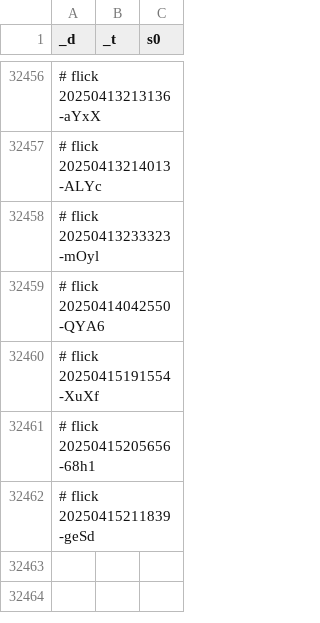
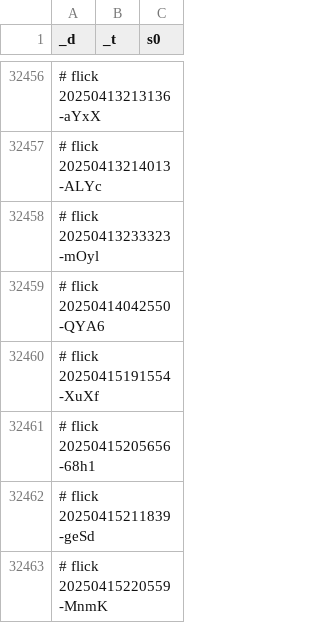
Before and after one commit to abikesa/cover, a CSV file: kitabo/ensi/testbin/test2/assets/csv/don_esrd_s0_overall.csv, drawn as a sheet; only a part is shown, gaps mark what is left out; the diff names each change by its address in the sheet, - before the commit and + after, or states it on an @@ line.

Commit message:
kitabo/ensi/testbin/test2/assets/csv/don_esrd_s0_overall.csv

```diff
--- a/kitabo/ensi/testbin/test2/assets/csv/don_esrd_s0_overall.csv
+++ b/kitabo/ensi/testbin/test2/assets/csv/don_esrd_s0_overall.csv
+row 32463: # flick 20250415220559-MnmK
```
